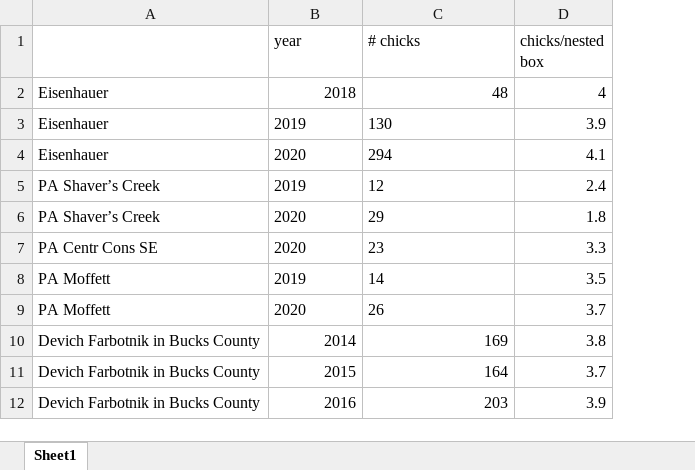
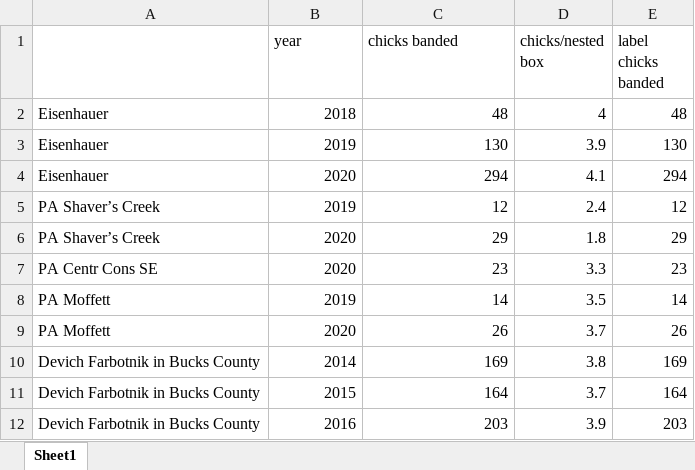
Before and after one commit to lizwillow/2020_Kestrel_Plots, an Excel workbook: 010_data/2020_PA.xlsx, sheet Sheet1, drawn as a sheet; only a part is shown; values as stored, in another font and other column widths than the file's, no borders; the diff covers the shown part only; the diff names each change by its address in the sheet, - before the commit and + after, or states it on an @@ line.

```diff
--- a/010_data/2020_PA.xlsx (sheet Sheet1)
+++ b/010_data/2020_PA.xlsx (sheet Sheet1)
+column E (label chicks banded), rows 2-12: 48 | 130 | 294 | 12 | 29 | 23 | 14 | 26 | 169 | 164 | 203
-C1: # chicks
+C1: chicks banded
-B3:C9 alignment: left
+B3:C9 alignment: right
```
Also changed, not shown: 21 added rows elsewhere in this sheet, 9 other files.
